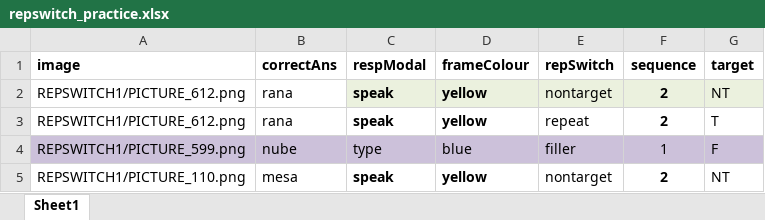
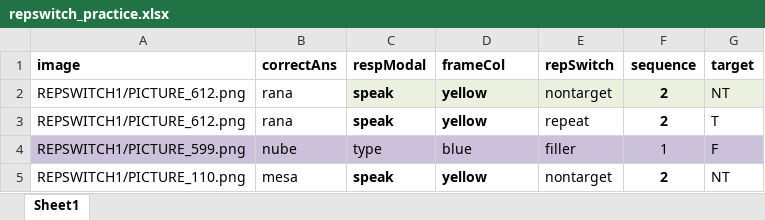
Before and after one commit to kattsar/experiment1, an Excel workbook: repswitch_practice.xlsx, sheet Sheet1, drawn as a sheet; only a part is shown; values as stored, in another font and other column widths than the file's, no borders; table styles not drawn; the diff names each change by its address in the sheet, - before the commit and + after, or states it on an @@ line.

Commit message:
Update repswitch_practice.xlsx

```diff
--- a/repswitch_practice.xlsx (sheet Sheet1)
+++ b/repswitch_practice.xlsx (sheet Sheet1)
-D1: frameColour
+D1: frameCol
```
